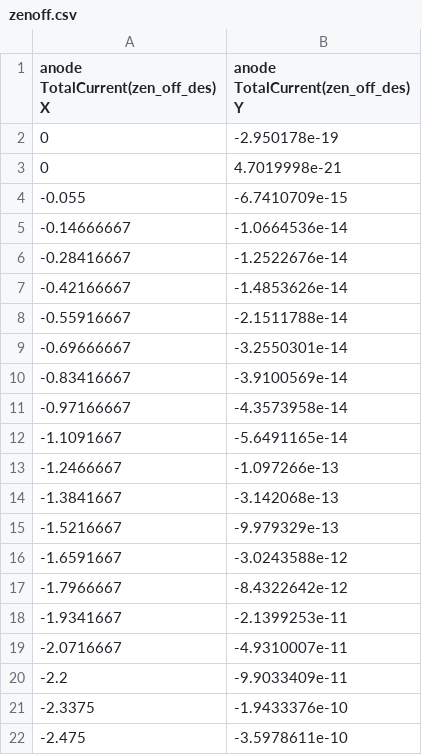
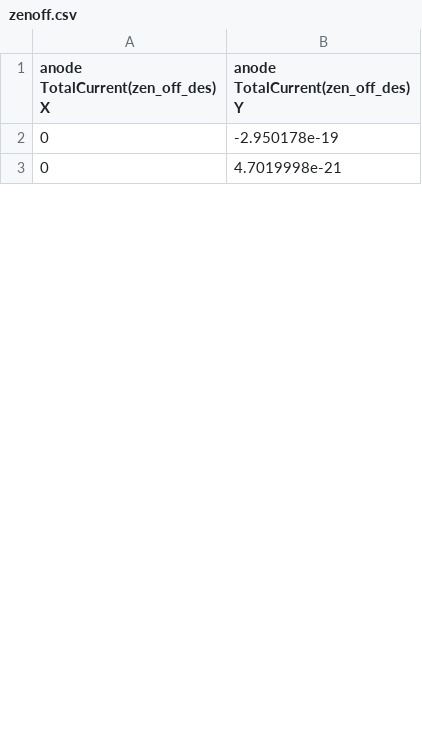
Before and after one commit to nbigiotti-unimib/tcad_export, a CSV file: data/zenoff.csv, drawn as a sheet; only a part is shown; removed rows and columns are numbered as before the commit, all else as after; the diff covers the shown part only; the diff names each change by its address in the sheet, - before the commit and + after, or states it on an @@ line.

Commit message:
new data

```diff
--- a/data/zenoff.csv
+++ b/data/zenoff.csv
-row 4: -0.055 | -6.7410709e-15
-row 5: -0.14666667 | -1.0664536e-14
-row 6: -0.28416667 | -1.2522676e-14
-row 7: -0.42166667 | -1.4853626e-14
-row 8: -0.55916667 | -2.1511788e-14
-row 9: -0.69666667 | -3.2550301e-14
-row 10: -0.83416667 | -3.9100569e-14
-row 11: -0.97166667 | -4.3573958e-14
-row 12: -1.1091667 | -5.6491165e-14
-row 13: -1.2466667 | -1.097266e-13
-row 14: -1.3841667 | -3.142068e-13
-row 15: -1.5216667 | -9.979329e-13
-row 16: -1.6591667 | -3.0243588e-12
-row 17: -1.7966667 | -8.4322642e-12
-row 18: -1.9341667 | -2.1399253e-11
-row 19: -2.0716667 | -4.9310007e-11
-row 20: -2.2 | -9.9033409e-11
-row 21: -2.3375 | -1.9433376e-10
-row 22: -2.475 | -3.5978611e-10
```
Also changed, not shown: 42 added rows and 23 removed rows elsewhere in this file, 5 other files.
